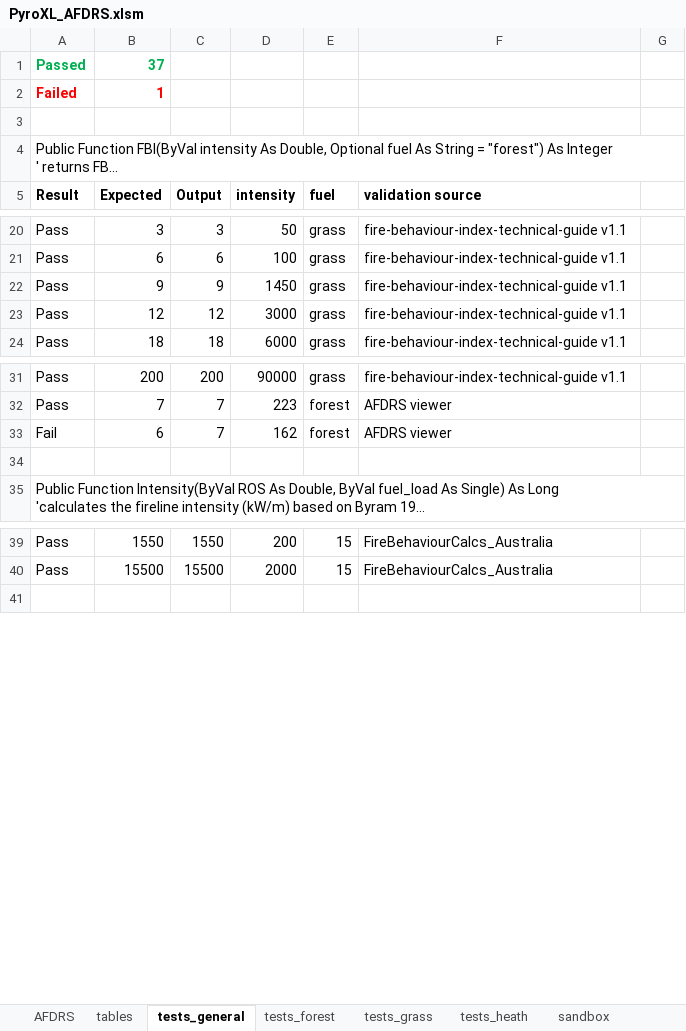
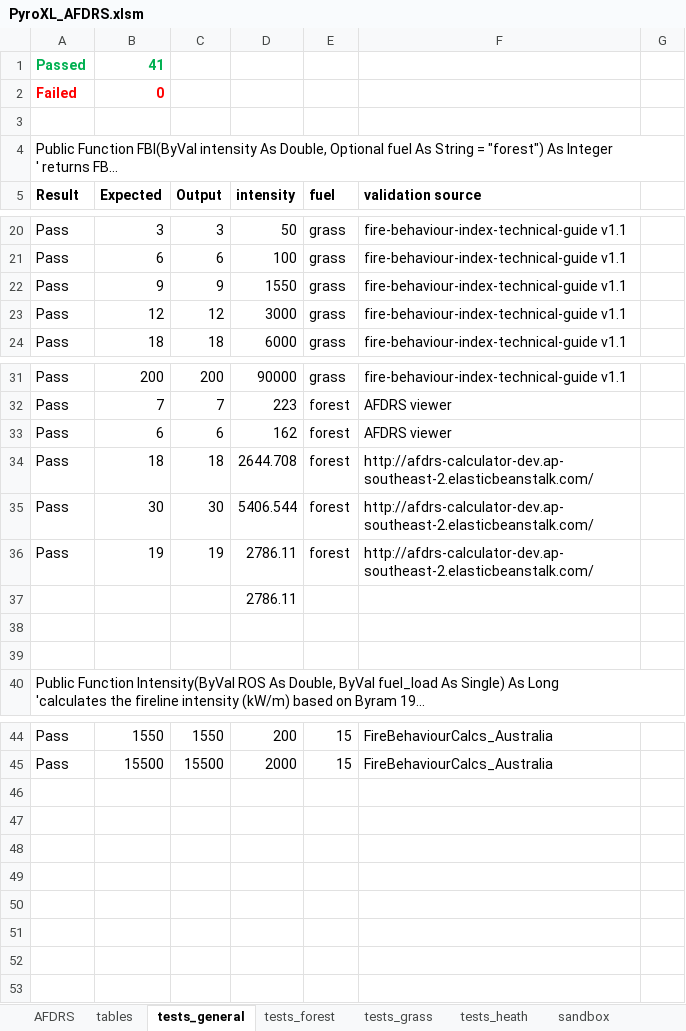
Before and after one commit to Geoffysicist/PyroXL, an Excel workbook: PyroXL_AFDRS.xlsm, sheet tests_general, drawn as a sheet; only a part is shown, gaps mark what is left out; long unchanged cells end in …; values as stored, in another font and other column widths than the file's, no borders; conditional formats not drawn; the diff names each change by its address in the sheet, - before the commit and + after, or states it on an @@ line.

```diff
--- a/PyroXL_AFDRS.xlsm (sheet tests_general)
+++ b/PyroXL_AFDRS.xlsm (sheet tests_general)
-B1 (Expected): 37
+B1 (Expected): 41
-B2 (Expected): 1
+B2 (Expected): 0
-D22 (intensity): 1450
+D22 (intensity): 1550
-A33 (Result): Fail
+A33 (Result): Pass
-C33 (Output): 7
+C33 (Output): 6
+row 34: Pass | 18 | 18 | 2644.708 | forest | http://afdrs-calculator-dev.ap-southeast-2.elasticbeanstalk.com/
+row 35: Pass | 30 | 30 | 5406.544 | forest | http://afdrs-calculator-dev.ap-southeast-2.elasticbeanstalk.com/
+row 36: Pass | 19 | 19 | 2786.11 | forest | http://afdrs-calculator-dev.ap-southeast-2.elasticbeanstalk.com/
+row 37:  |  |  | 2786.11
+row 38: (empty)
+row 46: (empty)
+row 47: (empty)
+row 48: (empty)
+row 49: (empty)
+row 50: (empty)
+row 51: (empty)
+row 52: (empty)
```
Also changed, not shown: sheet AFDRS, sheet tests_heath, sheet tests_forest, formulas that keep their value, 2 other files.
